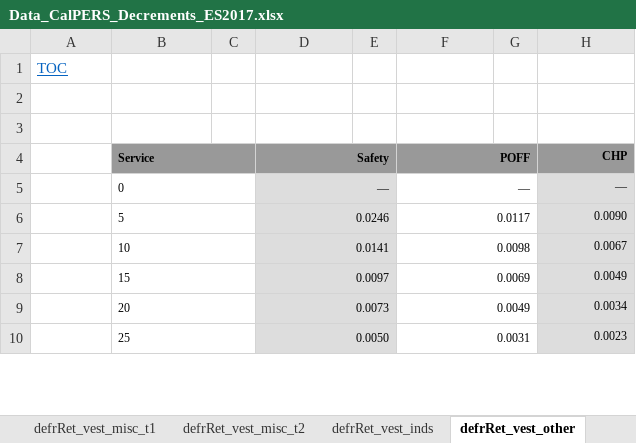
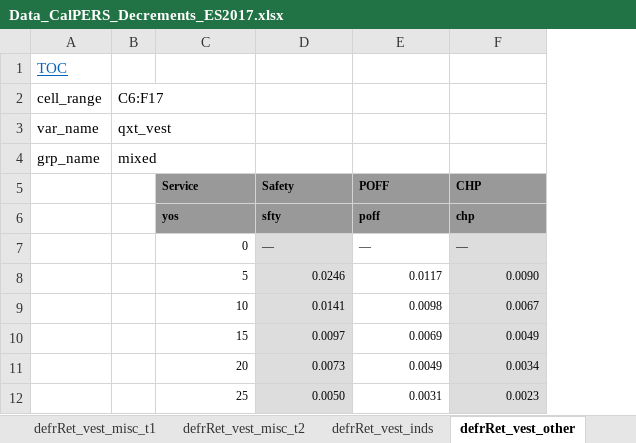
Before and after one commit to yimengyin16/model_CalPERS, an Excel workbook: inputs/data_raw/Data_CalPERS_Decrements_ES2017.xlsx, sheet defrRet_vest_other, drawn as a sheet; only a part is shown; values as stored, in another font and other column widths than the file's, no borders; removed rows and columns are numbered as before the commit, all else as after; the diff covers the shown part only; the diff names each change by its address in the sheet, - before the commit and + after, or states it on an @@ line.

```diff
--- a/inputs/data_raw/Data_CalPERS_Decrements_ES2017.xlsx (sheet defrRet_vest_other)
+++ b/inputs/data_raw/Data_CalPERS_Decrements_ES2017.xlsx (sheet defrRet_vest_other)
+column B, rows 2-3: C6:F17 | qxt_vest
-column C, empty
-column E, empty
-column G, empty
-row 2: (empty)
+row 2: cell_range | C6:F17
-row 3: (empty)
+row 3: var_name | qxt_vest
+row 4: grp_name | mixed
-B4:C4 merged
-D5 alignment: right
+D5 alignment: left
-D4:E4 merged
-E5 alignment: right
+E5 alignment: left
-F4:G4 merged
-F5 alignment: right
+F5 alignment: left
+row 6:  |  | yos | sfty | poff | chp
-C7:C12 alignment: left
+C7:C12 alignment: right
-B5:C5 merged
-D7 alignment: right
+D7 alignment: left
-D5:E5 merged
-E7 alignment: right
+E7 alignment: left
-F5:G5 merged
-F7 alignment: right
+F7 alignment: left
-B6:C6 merged
-D6:E6 merged
-F6:G6 merged
-B7:C7 merged
-D7:E7 merged
-F7:G7 merged
-B8:C8 merged
-D8:E8 merged
-F8:G8 merged
-B9:C9 merged
-D9:E9 merged
-F9:G9 merged
-B10:C10 merged
-D10:E10 merged
-F10:G10 merged
```
Also changed, not shown: cell formats and merged cells elsewhere in this sheet, sheet mortality_postRet_noProj, sheet mortality_postRet_15yProj, sheet disbRet_nonInds, sheet defrRet_vest_inds, sheet defrRet_vest_misc_t1, sheet defrRet_refund_misc_t1, 20 more sheets, charts or pictures, 9 other files.
